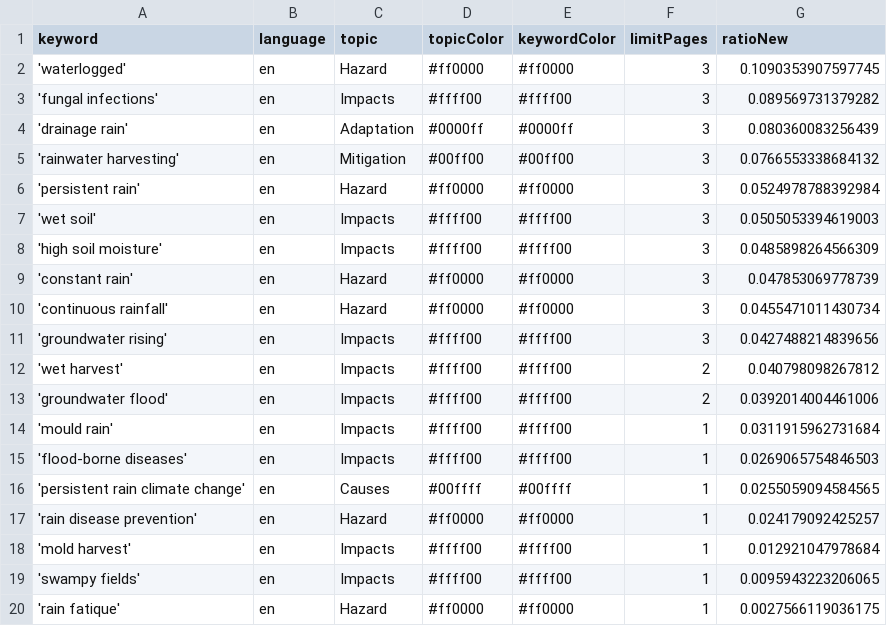
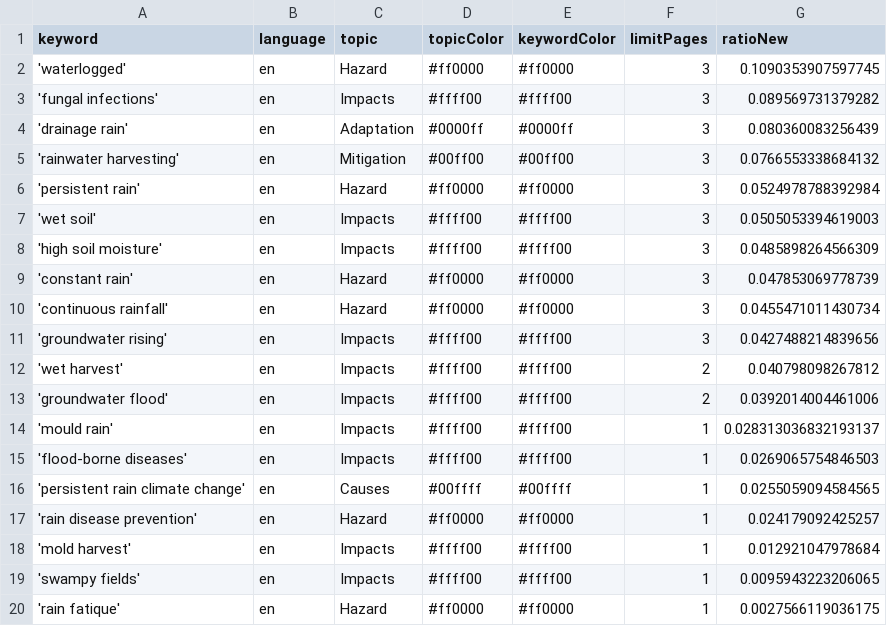
Before and after one commit to hb219-news/wetSpellIsComing, a CSV file: keywords.csv, drawn as a sheet.

Commit message:
Commit from GitHub Actions (harvest:0.0)

```diff
--- a/keywords.csv
+++ b/keywords.csv
@@ -13,3 +13,3 @@ keyword,language,topic,topicColor,keywordColor,limitPages,ratioNew
 'groundwater flood',en,Impacts,#ffff00,#ffff00,2,0.0392014004461006
-'mould rain',en,Impacts,#ffff00,#ffff00,1,0.0311915962731684
+'mould rain',en,Impacts,#ffff00,#ffff00,1,0.028313036832193137
 'flood-borne diseases',en,Impacts,#ffff00,#ffff00,1,0.0269065754846503
```
